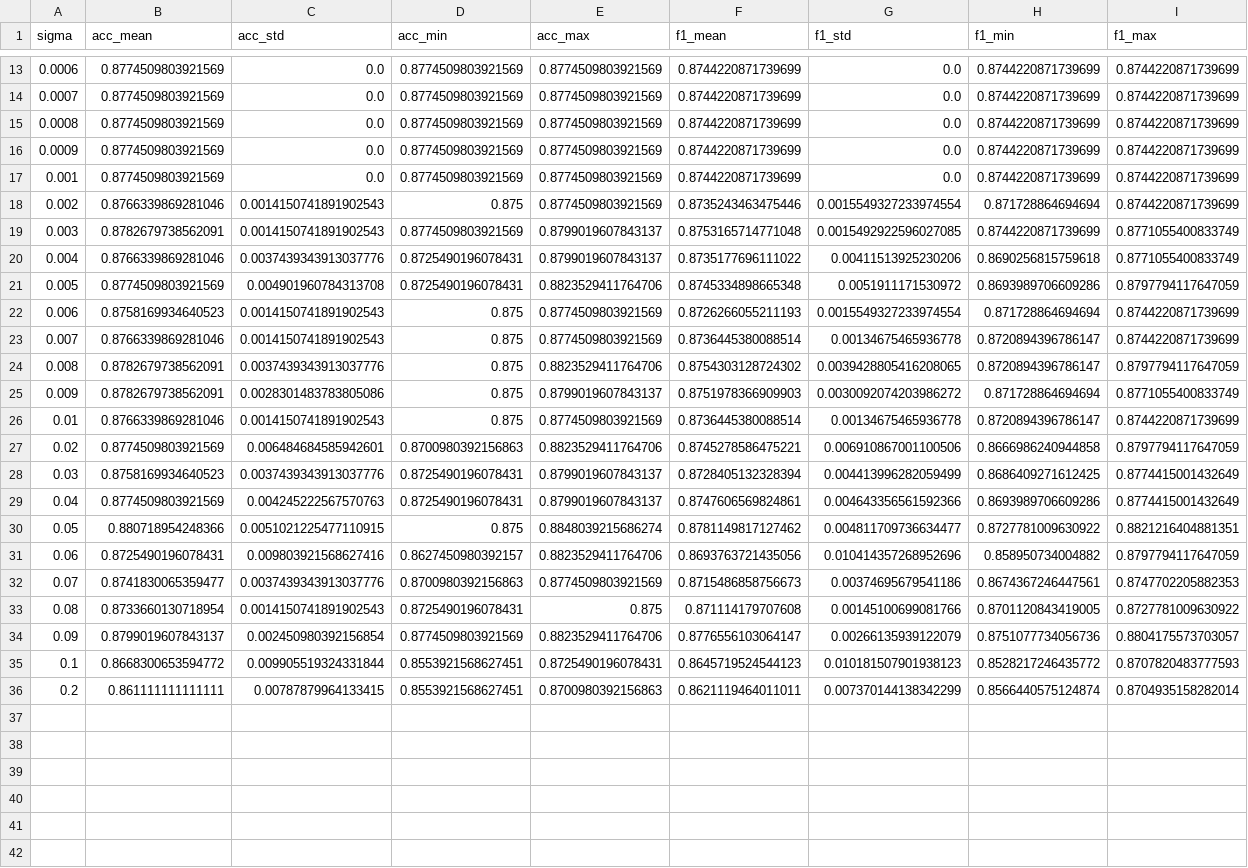
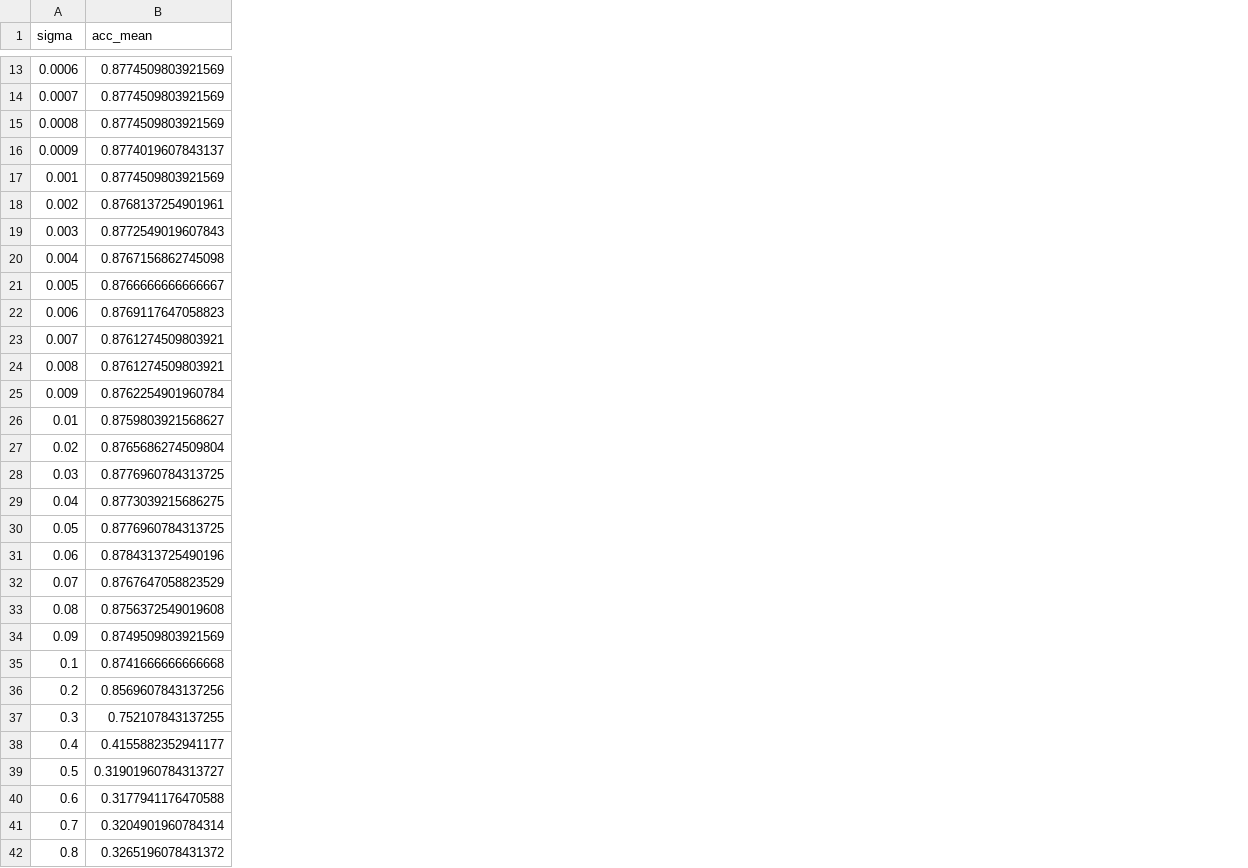
Before and after one commit to mmt200088/Reinforcement-For-Robustness, a CSV file: reports/transformer_noise_mrpc/noise_magnitude_results.csv, drawn as a sheet; only a part is shown, gaps mark what is left out; removed rows and columns are numbered as before the commit, all else as after; the diff covers the shown part only; the diff names each change by its address in the sheet, - before the commit and + after, or states it on an @@ line.

Commit message:
Run MRPC layer noise experiment with Times New Roman

```diff
--- a/reports/transformer_noise_mrpc/noise_magnitude_results.csv
+++ b/reports/transformer_noise_mrpc/noise_magnitude_results.csv
-column C (acc_std), rows 13-36: 0.0 | 0.0 | 0.0 | 0.0 | 0.0 | 0.0014150741891902543 | 0.0014150741891902543 | 0.0037439343913037776 | 0.004901960784313708 | 0.0014150741891902543 | 0.0014150741891902543 | 0.0037439343913037776 | 0.0028301483783805086 | 0.0014150741891902543 | 0.006484684585942601 | 0.0037439343913037776 | 0.004245222567570763 | 0.0051021225477110915 | 0.009803921568627416 | 0.0037439343913037776 | 0.0014150741891902543 | 0.002450980392156854 | 0.009905519324331844 | 0.00787879964133415
-column D (acc_min), rows 13-36: 0.8774509803921569 | 0.8774509803921569 | 0.8774509803921569 | 0.8774509803921569 | 0.8774509803921569 | 0.875 | 0.8774509803921569 | 0.8725490196078431 | 0.8725490196078431 | 0.875 | 0.875 | 0.875 | 0.875 | 0.875 | 0.8700980392156863 | 0.8725490196078431 | 0.8725490196078431 | 0.875 | 0.8627450980392157 | 0.8700980392156863 | 0.8725490196078431 | 0.8774509803921569 | 0.8553921568627451 | 0.8553921568627451
-column E (acc_max), rows 13-36: 0.8774509803921569 | 0.8774509803921569 | 0.8774509803921569 | 0.8774509803921569 | 0.8774509803921569 | 0.8774509803921569 | 0.8799019607843137 | 0.8799019607843137 | 0.8823529411764706 | 0.8774509803921569 | 0.8774509803921569 | 0.8823529411764706 | 0.8799019607843137 | 0.8774509803921569 | 0.8823529411764706 | 0.8799019607843137 | 0.8799019607843137 | 0.8848039215686274 | 0.8823529411764706 | 0.8774509803921569 | 0.875 | 0.8823529411764706 | 0.8725490196078431 | 0.8700980392156863
-column F (f1_mean), rows 13-36: 0.8744220871739699 | 0.8744220871739699 | 0.8744220871739699 | 0.8744220871739699 | 0.8744220871739699 | 0.8735243463475446 | 0.8753165714771048 | 0.8735177696111022 | 0.8745334898665348 | 0.8726266055211193 | 0.8736445380088514 | 0.8754303128724302 | 0.8751978366909903 | 0.8736445380088514 | 0.8745278586475221 | 0.8728405132328394 | 0.8747606569824861 | 0.8781149817127462 | 0.8693763721435056 | 0.8715486858756673 | 0.871114179707608 | 0.8776556103064147 | 0.8645719524544123 | 0.8621119464011011
-column G (f1_std), rows 13-36: 0.0 | 0.0 | 0.0 | 0.0 | 0.0 | 0.0015549327233974554 | 0.0015492922596027085 | 0.00411513925230206 | 0.0051911171530972 | 0.0015549327233974554 | 0.00134675465936778 | 0.0039428805416208065 | 0.0030092074203986272 | 0.00134675465936778 | 0.006910867001100506 | 0.004413996282059499 | 0.004643356561592366 | 0.004811709736634477 | 0.010414357268952696 | 0.00374695679541186 | 0.00145100699081766 | 0.00266135939122079 | 0.010181507901938123 | 0.007370144138342299
-column H (f1_min), rows 13-36: 0.8744220871739699 | 0.8744220871739699 | 0.8744220871739699 | 0.8744220871739699 | 0.8744220871739699 | 0.871728864694694 | 0.8744220871739699 | 0.8690256815759618 | 0.8693989706609286 | 0.871728864694694 | 0.8720894396786147 | 0.8720894396786147 | 0.871728864694694 | 0.8720894396786147 | 0.8666986240944858 | 0.8686409271612425 | 0.8693989706609286 | 0.8727781009630922 | 0.858950734004882 | 0.8674367246447561 | 0.8701120843419005 | 0.8751077734056736 | 0.8528217246435772 | 0.8566440575124874
-column I (f1_max), rows 13-36: 0.8744220871739699 | 0.8744220871739699 | 0.8744220871739699 | 0.8744220871739699 | 0.8744220871739699 | 0.8744220871739699 | 0.8771055400833749 | 0.8771055400833749 | 0.8797794117647059 | 0.8744220871739699 | 0.8744220871739699 | 0.8797794117647059 | 0.8771055400833749 | 0.8744220871739699 | 0.8797794117647059 | 0.8774415001432649 | 0.8774415001432649 | 0.8821216404881351 | 0.8797794117647059 | 0.8747702205882353 | 0.8727781009630922 | 0.8804175573703057 | 0.8707820483777593 | 0.8704935158282014
-B16 (acc_mean): 0.8774509803921569
+B16 (acc_mean): 0.8774019607843137
-B18 (acc_mean): 0.8766339869281046
+B18 (acc_mean): 0.8768137254901961
-B19 (acc_mean): 0.8782679738562091
+B19 (acc_mean): 0.8772549019607843
-B20 (acc_mean): 0.8766339869281046
+B20 (acc_mean): 0.8767156862745098
-B21 (acc_mean): 0.8774509803921569
+B21 (acc_mean): 0.8766666666666667
-B22 (acc_mean): 0.8758169934640523
+B22 (acc_mean): 0.8769117647058823
-B23 (acc_mean): 0.8766339869281046
+B23 (acc_mean): 0.8761274509803921
-B24 (acc_mean): 0.8782679738562091
+B24 (acc_mean): 0.8761274509803921
-B25 (acc_mean): 0.8782679738562091
+B25 (acc_mean): 0.8762254901960784
-B26 (acc_mean): 0.8766339869281046
+B26 (acc_mean): 0.8759803921568627
-B27 (acc_mean): 0.8774509803921569
+B27 (acc_mean): 0.8765686274509804
-B28 (acc_mean): 0.8758169934640523
+B28 (acc_mean): 0.8776960784313725
-B29 (acc_mean): 0.8774509803921569
+B29 (acc_mean): 0.8773039215686275
-B30 (acc_mean): 0.880718954248366
+B30 (acc_mean): 0.8776960784313725
-B31 (acc_mean): 0.8725490196078431
+B31 (acc_mean): 0.8784313725490196
-B32 (acc_mean): 0.8741830065359477
+B32 (acc_mean): 0.8767647058823529
-B33 (acc_mean): 0.8733660130718954
+B33 (acc_mean): 0.8756372549019608
-B34 (acc_mean): 0.8799019607843137
+B34 (acc_mean): 0.8749509803921569
-B35 (acc_mean): 0.8668300653594772
+B35 (acc_mean): 0.8741666666666668
-B36 (acc_mean): 0.861111111111111
+B36 (acc_mean): 0.8569607843137256
+row 37: 0.3 | 0.752107843137255
+row 38: 0.4 | 0.4155882352941177
+row 39: 0.5 | 0.31901960784313727
+row 40: 0.6 | 0.3177941176470588
+row 41: 0.7 | 0.3204901960784314
+row 42: 0.8 | 0.3265196078431372
```
Also changed, not shown: 11 added rows elsewhere in this file, reports/transformer_noise_mrpc/layer_position_results.csv, 9 other files.
